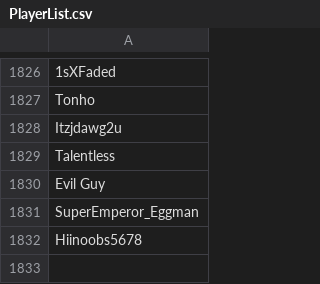
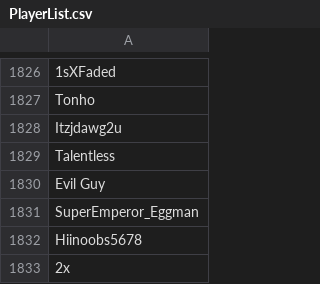
Before and after one commit to th330p-prog/PlayerList, a CSV file: PlayerList.csv, drawn as a sheet; only a part is shown, gaps mark what is left out; the diff names each change by its address in the sheet, - before the commit and + after, or states it on an @@ line.

Commit message:
Add player 2x

```diff
--- a/PlayerList.csv
+++ b/PlayerList.csv
+row 1833: 2x
```
